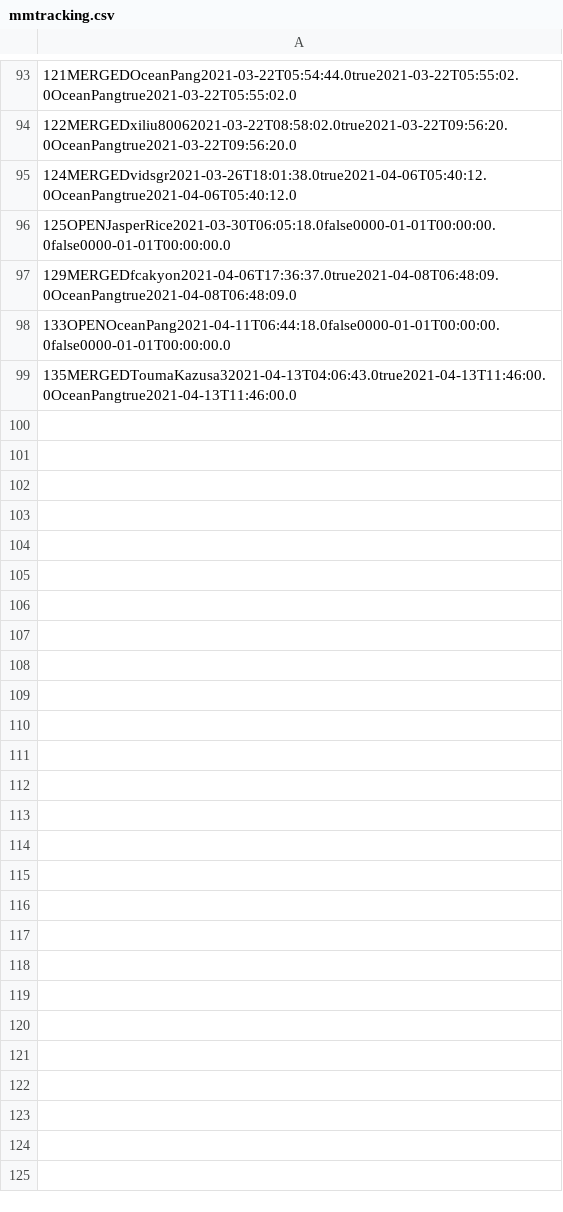
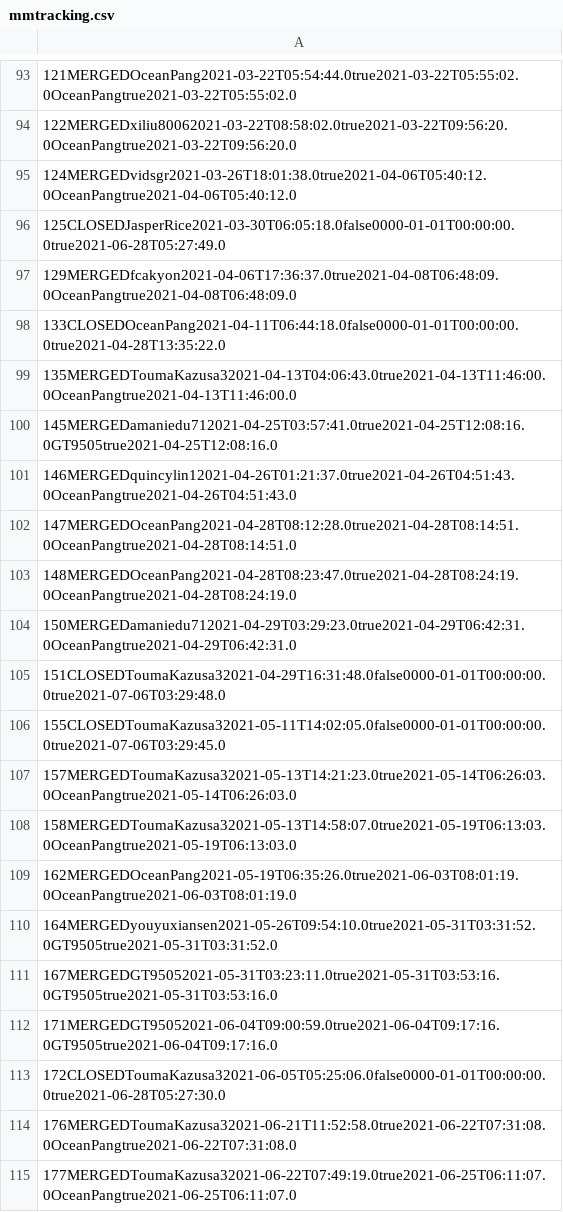
Before and after one commit to innerlee/MMRepoReport.jl, a CSV file: data/mmtracking.csv, drawn as a sheet; only a part is shown, gaps mark what is left out; the diff covers the shown part only; the diff names each change by its address in the sheet, - before the commit and + after, or states it on an @@ line.

```diff
--- a/data/mmtracking.csv
+++ b/data/mmtracking.csv
-A96: 125OPENJasperRice2021-03-30T06:05:18.0false0000-01-01T00:00:00.0false0000-01-01T00:00:00.0
+A96: 125CLOSEDJasperRice2021-03-30T06:05:18.0false0000-01-01T00:00:00.0true2021-06-28T05:27:49.0
-A98: 133OPENOceanPang2021-04-11T06:44:18.0false0000-01-01T00:00:00.0false0000-01-01T00:00:00.0
+A98: 133CLOSEDOceanPang2021-04-11T06:44:18.0false0000-01-01T00:00:00.0true2021-04-28T13:35:22.0
+row 100: 145MERGEDamaniedu712021-04-25T03:57:41.0true2021-04-25T12:08:16.0GT9505true2021-04-25T12:08:16.0
+row 101: 146MERGEDquincylin12021-04-26T01:21:37.0true2021-04-26T04:51:43.0OceanPangtrue2021-04-26T04:51:43.0
+row 102: 147MERGEDOceanPang2021-04-28T08:12:28.0true2021-04-28T08:14:51.0OceanPangtrue2021-04-28T08:14:51.0
+row 103: 148MERGEDOceanPang2021-04-28T08:23:47.0true2021-04-28T08:24:19.0OceanPangtrue2021-04-28T08:24:19.0
+row 104: 150MERGEDamaniedu712021-04-29T03:29:23.0true2021-04-29T06:42:31.0OceanPangtrue2021-04-29T06:42:31.0
+row 105: 151CLOSEDToumaKazusa32021-04-29T16:31:48.0false0000-01-01T00:00:00.0true2021-07-06T03:29:48.0
+row 106: 155CLOSEDToumaKazusa32021-05-11T14:02:05.0false0000-01-01T00:00:00.0true2021-07-06T03:29:45.0
+row 107: 157MERGEDToumaKazusa32021-05-13T14:21:23.0true2021-05-14T06:26:03.0OceanPangtrue2021-05-14T06:26:03.0
+row 108: 158MERGEDToumaKazusa32021-05-13T14:58:07.0true2021-05-19T06:13:03.0OceanPangtrue2021-05-19T06:13:03.0
+row 109: 162MERGEDOceanPang2021-05-19T06:35:26.0true2021-06-03T08:01:19.0OceanPangtrue2021-06-03T08:01:19.0
+row 110: 164MERGEDyouyuxiansen2021-05-26T09:54:10.0true2021-05-31T03:31:52.0GT9505true2021-05-31T03:31:52.0
+row 111: 167MERGEDGT95052021-05-31T03:23:11.0true2021-05-31T03:53:16.0GT9505true2021-05-31T03:53:16.0
+row 112: 171MERGEDGT95052021-06-04T09:00:59.0true2021-06-04T09:17:16.0GT9505true2021-06-04T09:17:16.0
+row 113: 172CLOSEDToumaKazusa32021-06-05T05:25:06.0false0000-01-01T00:00:00.0true2021-06-28T05:27:30.0
+row 114: 176MERGEDToumaKazusa32021-06-21T11:52:58.0true2021-06-22T07:31:08.0OceanPangtrue2021-06-22T07:31:08.0
+row 115: 177MERGEDToumaKazusa32021-06-22T07:49:19.0true2021-06-25T06:11:07.0OceanPangtrue2021-06-25T06:11:07.0
```
Also changed, not shown: 18 added rows elsewhere in this file, data/mmgeneration.csv, 14 other files.
